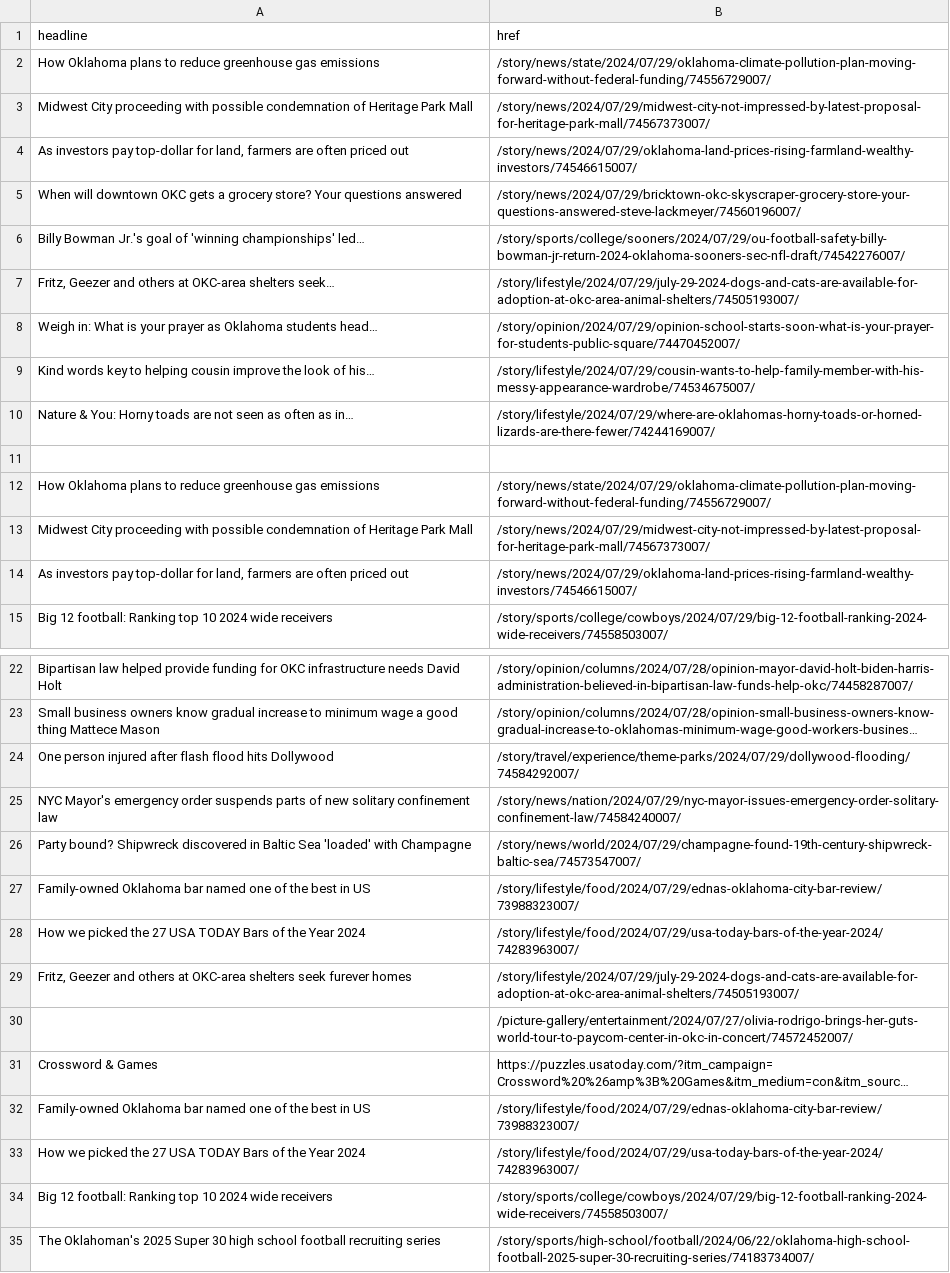
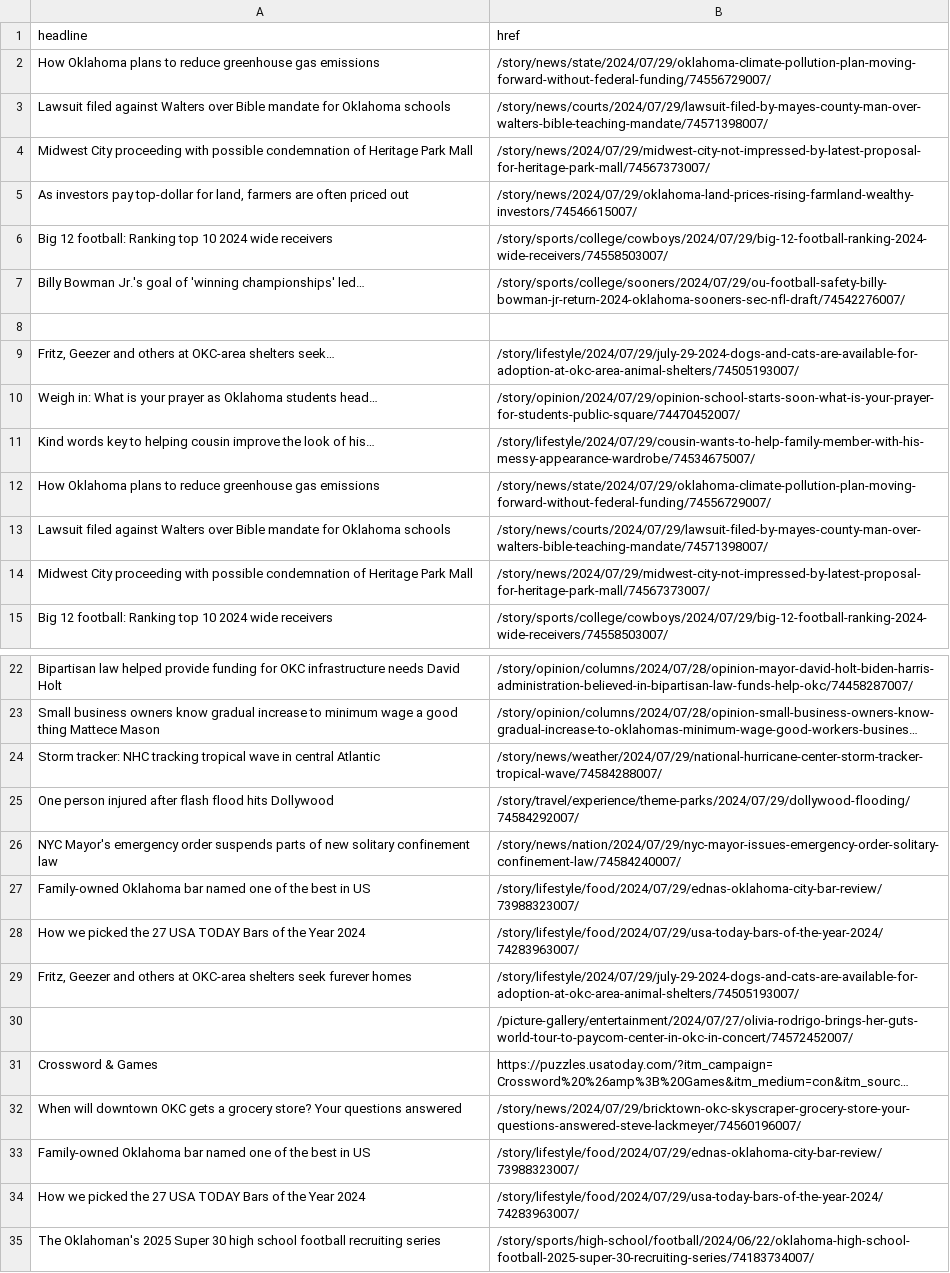
Before and after one commit to jessieblaeser/auto-scraper, a CSV file: oklahoman.csv, drawn as a sheet; only a part is shown, gaps mark what is left out; long unchanged cells end in …; removed rows and columns are numbered as before the commit, all else as after; the diff names each change by its address in the sheet, - before the commit and + after, or states it on an @@ line.

```diff
--- a/oklahoman.csv
+++ b/oklahoman.csv
+row 3: Lawsuit filed against Walters over Bible mandate for Oklahoma schools | /story/news/courts/2024/07/29/lawsuit-filed-by-mayes-county-man-over-walters-bible-teaching-mandate/74571398007/
@@ row 34 moved to row 6: Big 12 football: Ranking top 10 2024 wid… @@
+row 8: (empty)
-row 10: Nature & You: Horny toads are not seen as often as in… | /story/lifestyle/2024/07/29/where-are-oklahomas-horny-toads-or-horned-lizards-are-there-fewer/74244169007/
-row 11: (empty)
+row 13: Lawsuit filed against Walters over Bible mandate for Oklahoma schools | /story/news/courts/2024/07/29/lawsuit-filed-by-mayes-county-man-over-walters-bible-teaching-mandate/74571398007/
-row 14: As investors pay top-dollar for land, farmers are often priced out | /story/news/2024/07/29/oklahoma-land-prices-rising-farmland-wealthy-investors/74546615007/
+row 24: Storm tracker: NHC tracking tropical wave in central Atlantic | /story/news/weather/2024/07/29/national-hurricane-center-storm-tracker-tropical-wave/74584288007/
-row 26: Party bound? Shipwreck discovered in Baltic Sea 'loaded' with Champagne | /story/news/world/2024/07/29/champagne-found-19th-century-shipwreck-baltic-sea/74573547007/
@@ row 5 moved to row 32: When will downtown OKC gets a grocery st… @@
```
